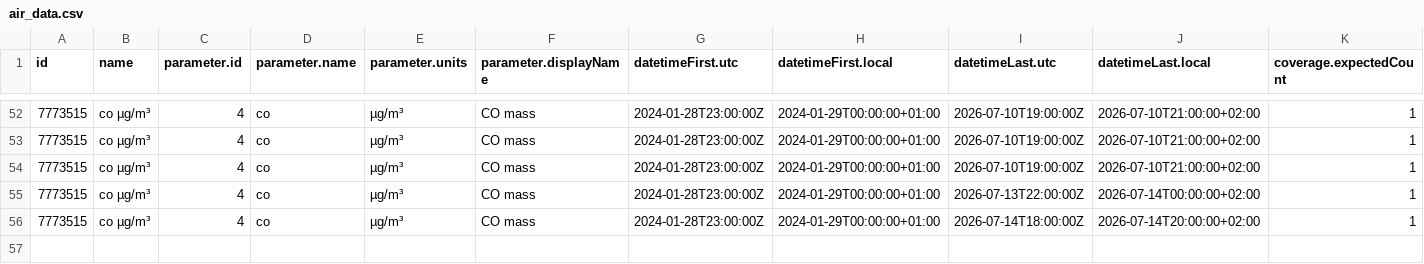
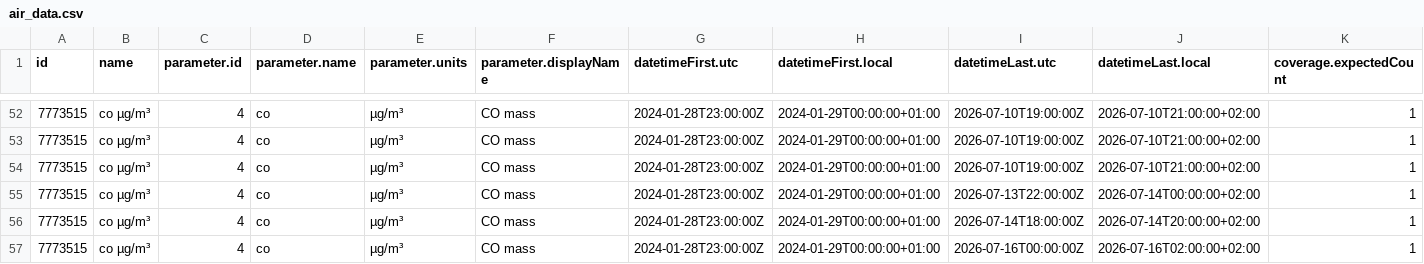
Before and after one commit to RangerOnyx/practica_08_airquality, a CSV file: data/air_data.csv, drawn as a sheet; only a part is shown, gaps mark what is left out; rows hold the shown columns only; the diff names each change by its address in the sheet, - before the commit and + after, or states it on an @@ line.

Commit message:
ghactions:UpdatedataThu Jul 16 09:31:58 UTC 2026

```diff
--- a/data/air_data.csv
+++ b/data/air_data.csv
+row 57: 7773515 | co µg/m³ | 4 | co | µg/m³ | CO mass | 2024-01-28T23:00:00Z | 2024-01-29T00:00:00+01:00 | 2026-07-16T00:00:00Z | 2026-07-16T02:00:00+02:00 | 1
```
